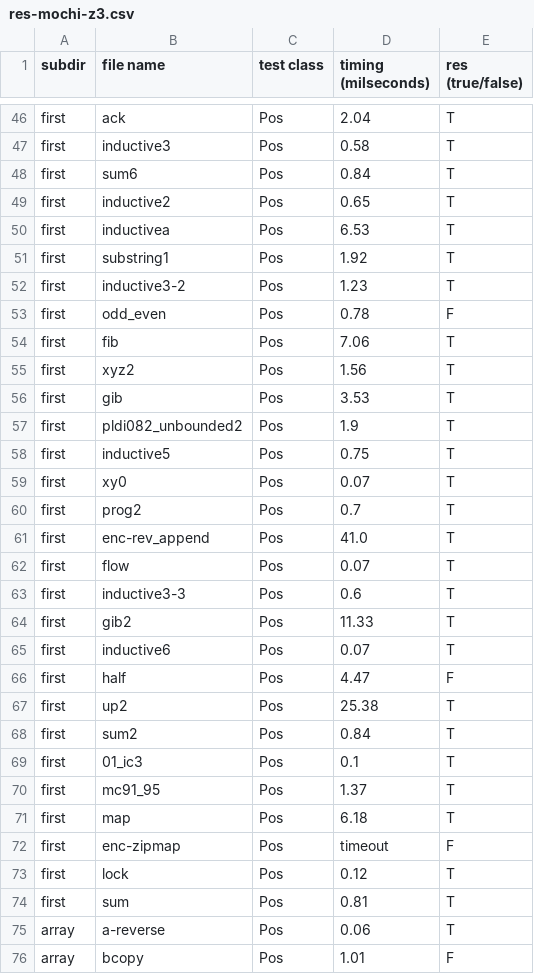
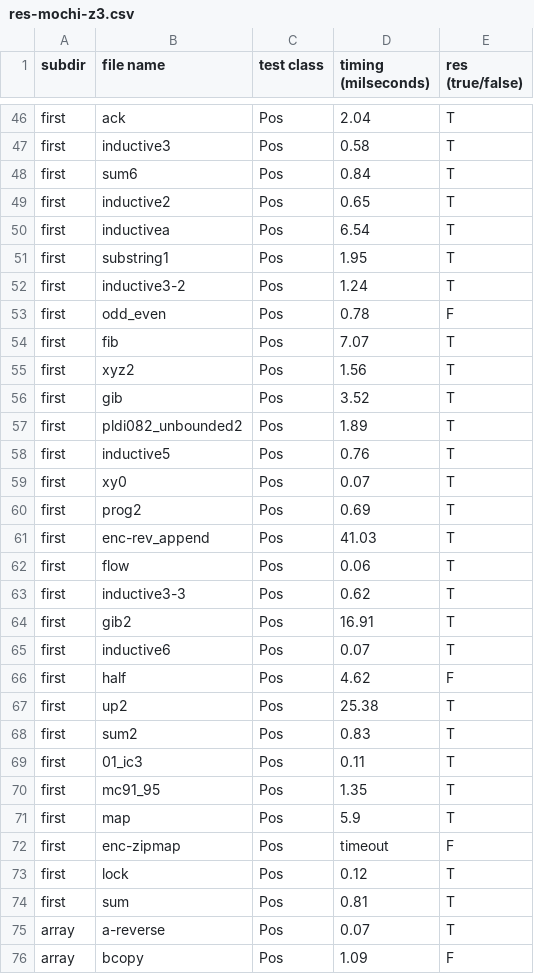
Before and after one commit to nyu-acsys/drift, a CSV file: result/comp_tools/unv/res-mochi-z3.csv, drawn as a sheet; only a part is shown, gaps mark what is left out; the diff covers the shown part only.

Commit message:
Finalize imp for POPL & add new results

```diff
--- a/result/comp_tools/unv/res-mochi-z3.csv
+++ b/result/comp_tools/unv/res-mochi-z3.csv
@@ -49,24 +49,24 @@ first,sum6,Pos,0.84,T
 first,inductive2,Pos,0.65,T
-first,inductivea,Pos,6.53,T
-first,substring1,Pos,1.92,T
-first,inductive3-2,Pos,1.23,T
+first,inductivea,Pos,6.54,T
+first,substring1,Pos,1.95,T
+first,inductive3-2,Pos,1.24,T
 first,odd_even,Pos,0.78,F
-first,fib,Pos,7.06,T
+first,fib,Pos,7.07,T
 first,xyz2,Pos,1.56,T
-first,gib,Pos,3.53,T
-first,pldi082_unbounded2,Pos,1.9,T
-first,inductive5,Pos,0.75,T
+first,gib,Pos,3.52,T
+first,pldi082_unbounded2,Pos,1.89,T
+first,inductive5,Pos,0.76,T
 first,xy0,Pos,0.07,T
-first,prog2,Pos,0.7,T
-first,enc-rev_append,Pos,41.0,T
-first,flow,Pos,0.07,T
-first,inductive3-3,Pos,0.6,T
-first,gib2,Pos,11.33,T
+first,prog2,Pos,0.69,T
+first,enc-rev_append,Pos,41.03,T
+first,flow,Pos,0.06,T
+first,inductive3-3,Pos,0.62,T
+first,gib2,Pos,16.91,T
 first,inductive6,Pos,0.07,T
-first,half,Pos,4.47,F
+first,half,Pos,4.62,F
 first,up2,Pos,25.38,T
-first,sum2,Pos,0.84,T
-first,01_ic3,Pos,0.1,T
-first,mc91_95,Pos,1.37,T
-first,map,Pos,6.18,T
+first,sum2,Pos,0.83,T
+first,01_ic3,Pos,0.11,T
+first,mc91_95,Pos,1.35,T
+first,map,Pos,5.9,T
 first,enc-zipmap,Pos,timeout,F
@@ -74,3 +74,3 @@ first,lock,Pos,0.12,T
 first,sum,Pos,0.81,T
-array,a-reverse,Pos,0.06,T
-array,bcopy,Pos,1.01,F
+array,a-reverse,Pos,0.07,T
+array,bcopy,Pos,1.09,F
```
Also changed, not shown: 1 added row, 1 removed row and 94 edited cells elsewhere in this file, result/1-sensitive/unv/res1-polka_ls-thowid.csv, 2 other files.
